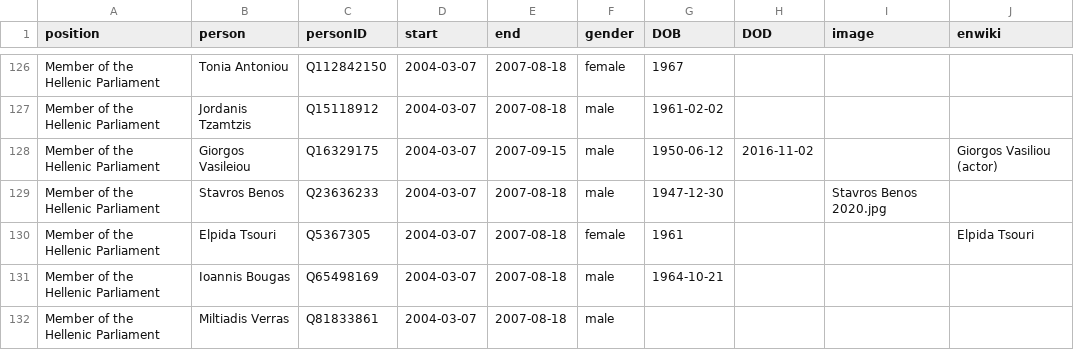
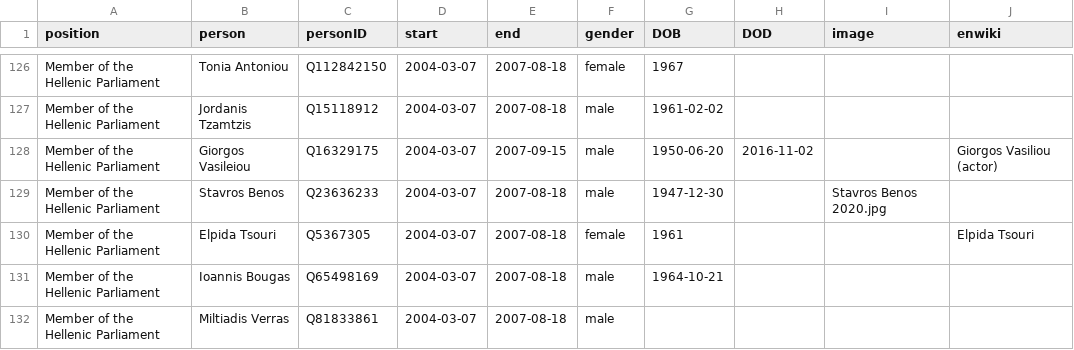
Before and after one commit to every-politician-scrapers/greece-cabinet, a CSV file: html/legislators.csv, drawn as a sheet; only a part is shown, gaps mark what is left out.

```diff
--- a/html/legislators.csv
+++ b/html/legislators.csv
@@ -127,3 +127,3 @@ Member of the Hellenic Parliament,Tonia Antoniou,Q112842150,2004-03-07,2007-08-1
 Member of the Hellenic Parliament,Jordanis Tzamtzis,Q15118912,2004-03-07,2007-08-18,male,1961-02-02,,,
-Member of the Hellenic Parliament,Giorgos Vasileiou,Q16329175,2004-03-07,2007-09-15,male,1950-06-12,2016-11-02,,Giorgos Vasiliou (actor)
+Member of the Hellenic Parliament,Giorgos Vasileiou,Q16329175,2004-03-07,2007-09-15,male,1950-06-20,2016-11-02,,Giorgos Vasiliou (actor)
 Member of the Hellenic Parliament,Stavros Benos,Q23636233,2004-03-07,2007-08-18,male,1947-12-30,,Stavros Benos 2020.jpg,
```
Also changed, not shown: html/family.csv, html/holders21.csv, 1 other file.
